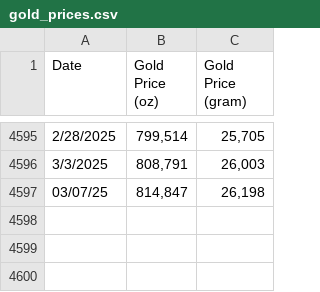
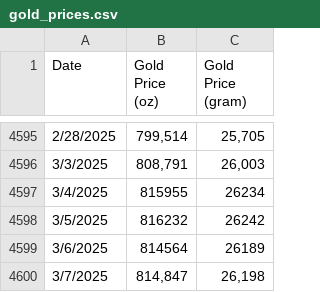
Before and after one commit to MuhammadAreebKazmi2/FYP-FinSage-Data-Collection, a CSV file: Data/gold_prices.csv, drawn as a sheet; only a part is shown, gaps mark what is left out.

```diff
--- a/Data/gold_prices.csv
+++ b/Data/gold_prices.csv
@@ -4596,2 +4596,5 @@ Date,Gold Price (oz),Gold Price (gram)
 3/3/2025,"808,791","26,003"
-03/07/25,"814,847","26,198"
+3/4/2025,815955,26234
+3/5/2025,816232,26242
+3/6/2025,814564,26189
+3/7/2025,"814,847","26,198"
```
Also changed, not shown: Data/silver_prices.csv.
